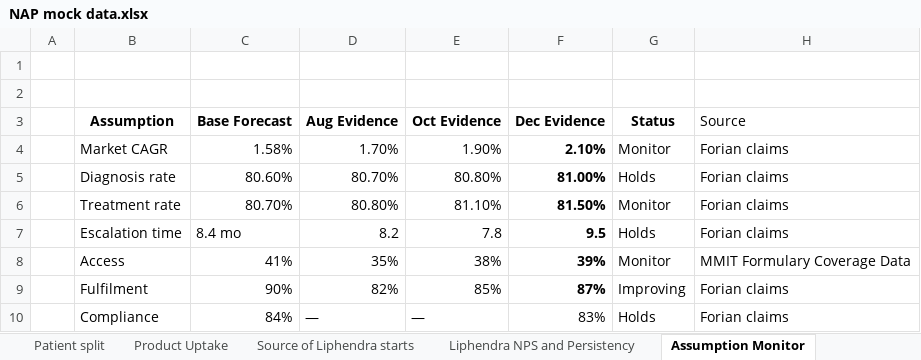
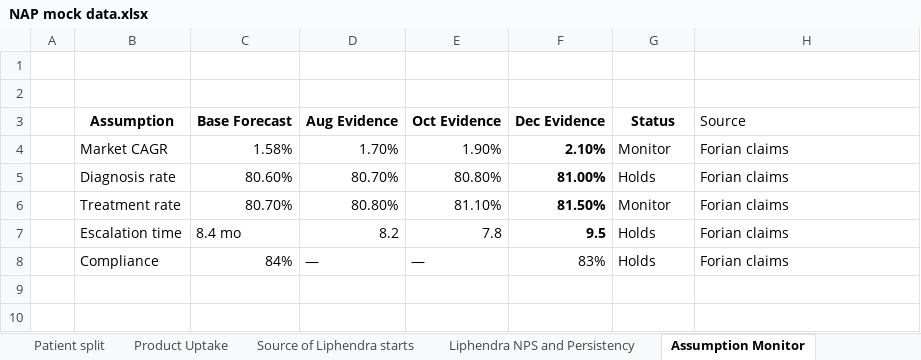
Before and after one commit to ProcDNA-GenAI/Forecast-Pulse-Dashboard, an Excel workbook: NAP mock data.xlsx, sheet Assumption Monitor, drawn as a sheet; values as stored, in another font and other column widths than the file's, no borders; the diff names each change by its address in the sheet, - before the commit and + after, or states it on an @@ line.

```diff
--- a/NAP mock data.xlsx (sheet Assumption Monitor)
+++ b/NAP mock data.xlsx (sheet Assumption Monitor)
-row 8:  | Access | 41% | 35% | 38% | 39% | Monitor | MMIT Formulary Coverage Data
-row 9:  | Fulfilment | 90% | 82% | 85% | 87% | Improving | Forian claims
```
Also changed, not shown: sheet Prescriber Breadth Depth, sheet Compliance, 7 other files.
